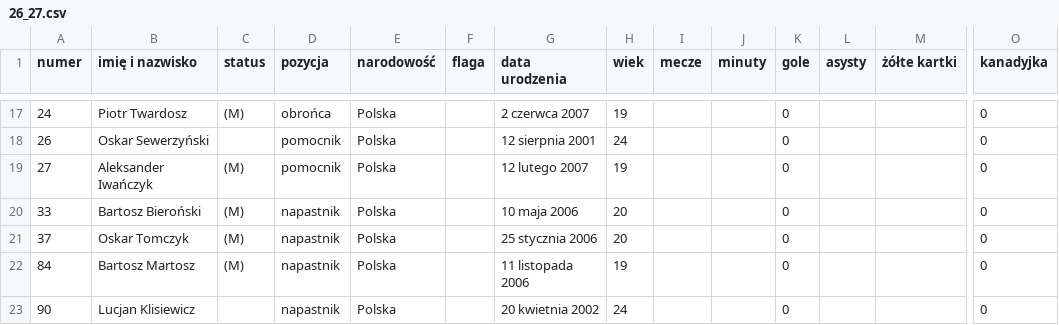
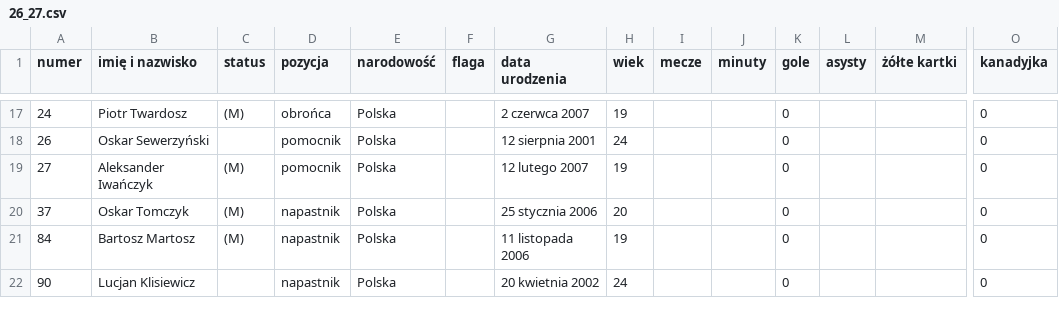
Before and after one commit to DomJer004/TSP_Baza, a CSV file: 26_27.csv, drawn as a sheet; only a part is shown, gaps mark what is left out; rows hold the shown columns only; the diff names each change by its address in the sheet, - before the commit and + after, or states it on an @@ line.

Commit message:
Update player data in 26_27.csv

```diff
--- a/26_27.csv
+++ b/26_27.csv
-row 20: 33 | Bartosz Bieroński | (M) | napastnik | Polska |  | 10 maja 2006 | 20 |  |  | 0 |  |  | 0
```
